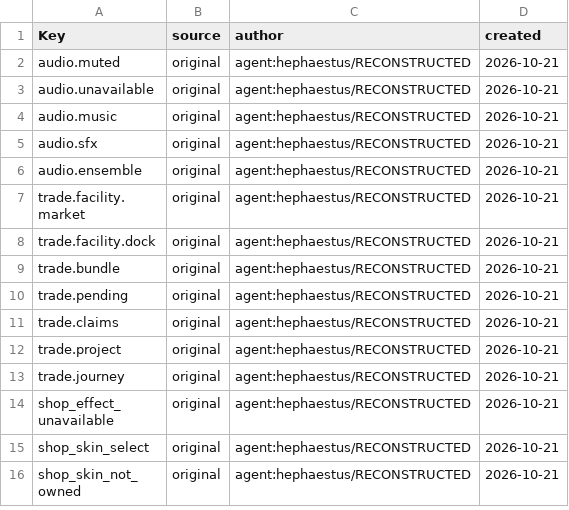
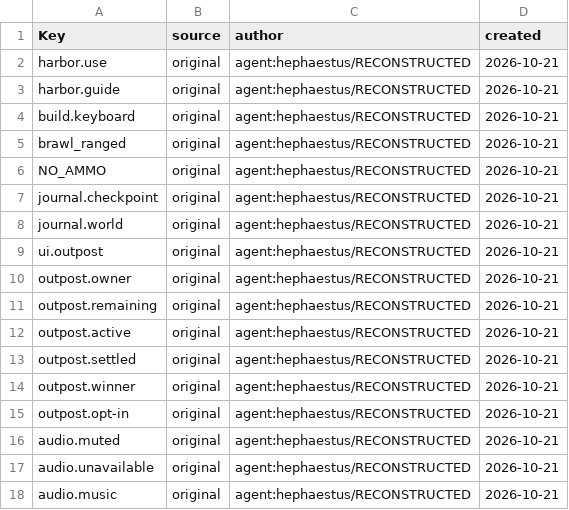
Before and after one commit to Indosaram/roblox_forge, a CSV file: games/robango-island/locale/provenance.csv, drawn as a sheet; only a part is shown; the shorter side is filled out with more unchanged rows; the diff names each change by its address in the sheet, - before the commit and + after, or states it on an @@ line.

```diff
--- a/games/robango-island/locale/provenance.csv
+++ b/games/robango-island/locale/provenance.csv
+row 2: harbor.use | original | agent:hephaestus/RECONSTRUCTED | 2026-10-21
+row 3: harbor.guide | original | agent:hephaestus/RECONSTRUCTED | 2026-10-21
+row 4: build.keyboard | original | agent:hephaestus/RECONSTRUCTED | 2026-10-21
+row 5: brawl_ranged | original | agent:hephaestus/RECONSTRUCTED | 2026-10-21
+row 6: NO_AMMO | original | agent:hephaestus/RECONSTRUCTED | 2026-10-21
+row 7: journal.checkpoint | original | agent:hephaestus/RECONSTRUCTED | 2026-10-21
+row 8: journal.world | original | agent:hephaestus/RECONSTRUCTED | 2026-10-21
+row 9: ui.outpost | original | agent:hephaestus/RECONSTRUCTED | 2026-10-21
+row 10: outpost.owner | original | agent:hephaestus/RECONSTRUCTED | 2026-10-21
+row 11: outpost.remaining | original | agent:hephaestus/RECONSTRUCTED | 2026-10-21
+row 12: outpost.active | original | agent:hephaestus/RECONSTRUCTED | 2026-10-21
+row 13: outpost.settled | original | agent:hephaestus/RECONSTRUCTED | 2026-10-21
+row 14: outpost.winner | original | agent:hephaestus/RECONSTRUCTED | 2026-10-21
+row 15: outpost.opt-in | original | agent:hephaestus/RECONSTRUCTED | 2026-10-21
```
Also changed, not shown: games/robango-island/locale/strings.csv, 40 other files.
